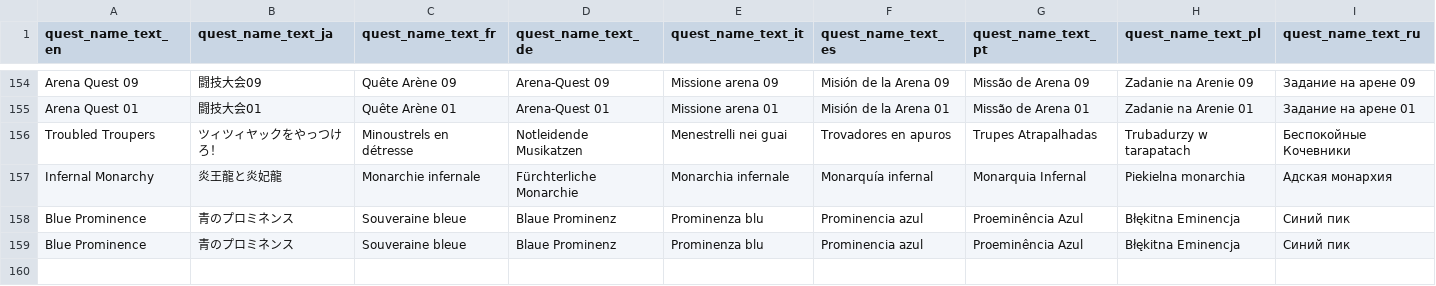
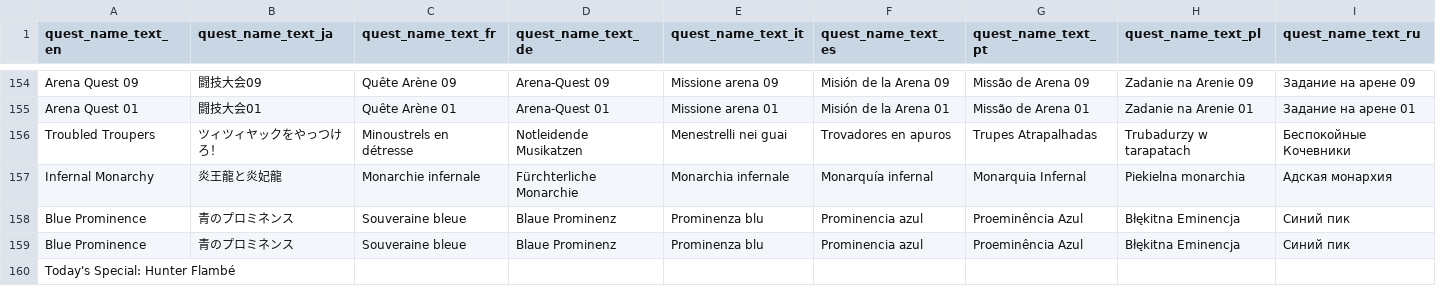
Before and after one commit to gatheringhallstudios/MHWorldData, a CSV file: source_data/quests/quest_translated.csv, drawn as a sheet; only a part is shown, gaps mark what is left out; rows hold the shown columns only; the diff names each change by its address in the sheet, - before the commit and + after, or states it on an @@ line.

Commit message:
added optional and arena quests

```diff
--- a/source_data/quests/quest_translated.csv
+++ b/source_data/quests/quest_translated.csv
+row 160: Today's Special: Hunter Flambé
```
Also changed, not shown: 1 other file.
